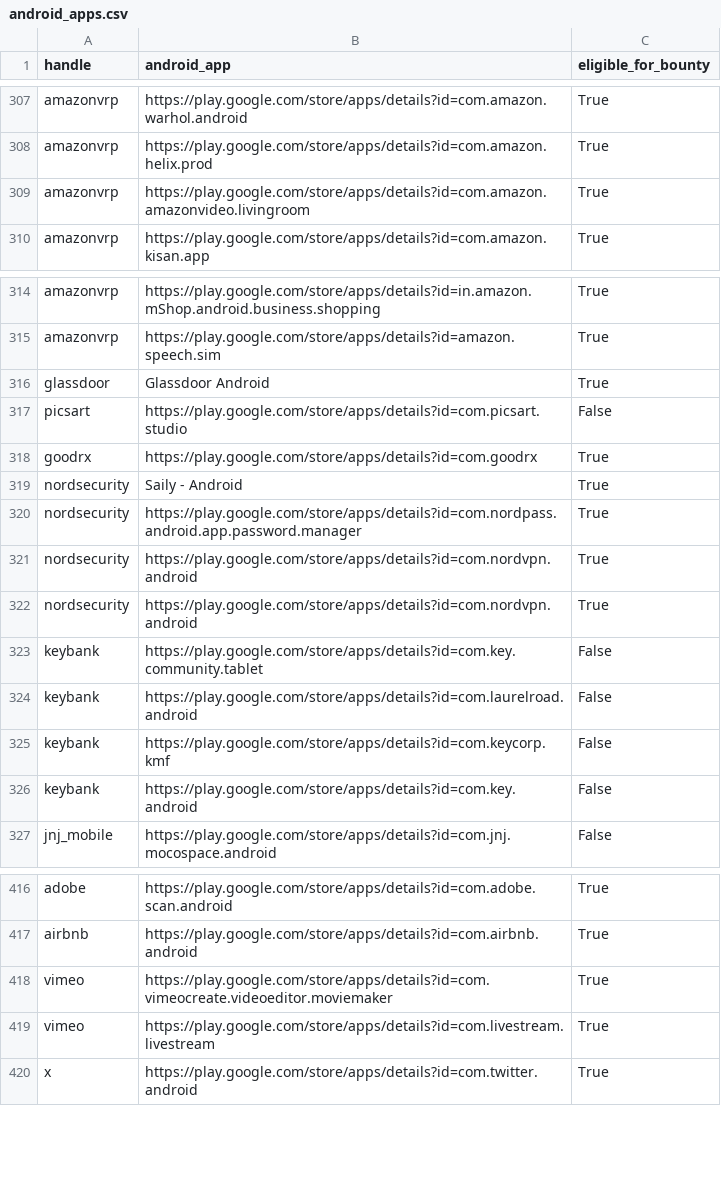
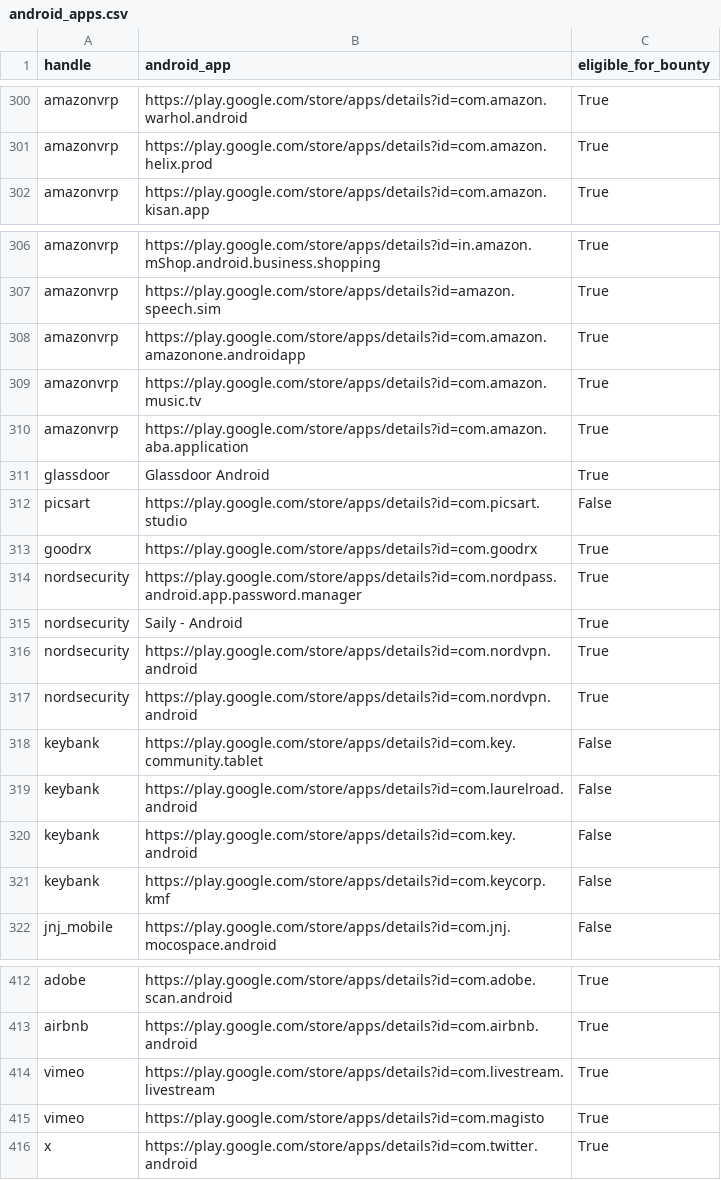
Before and after one commit to SecShiv/h1androidapp_scope, a CSV file: android_apps.csv, drawn as a sheet; only a part is shown, gaps mark what is left out; the diff covers the shown part only.

```diff
--- a/android_apps.csv
+++ b/android_apps.csv
@@ -308,3 +301,2 @@ amazonvrp,https://play.google.com/store/apps/details?id=com.amazon.warhol.androi
 amazonvrp,https://play.google.com/store/apps/details?id=com.amazon.helix.prod,True
-amazonvrp,https://play.google.com/store/apps/details?id=com.amazon.amazonvideo.livingroom,True
 amazonvrp,https://play.google.com/store/apps/details?id=com.amazon.kisan.app,True
@@ -315,2 +307,5 @@ amazonvrp,https://play.google.com/store/apps/details?id=in.amazon.mShop.android.
 amazonvrp,https://play.google.com/store/apps/details?id=amazon.speech.sim,True
+amazonvrp,https://play.google.com/store/apps/details?id=com.amazon.amazonone.androidapp,True
+amazonvrp,https://play.google.com/store/apps/details?id=com.amazon.music.tv,True
+amazonvrp,https://play.google.com/store/apps/details?id=com.amazon.aba.application,True
 glassdoor,Glassdoor Android,True
@@ -318,4 +313,4 @@ picsart,https://play.google.com/store/apps/details?id=com.picsart.studio,False
 goodrx,https://play.google.com/store/apps/details?id=com.goodrx,True
+nordsecurity,https://play.google.com/store/apps/details?id=com.nordpass.android.app.password.manager,True
 nordsecurity,Saily - Android,True
-nordsecurity,https://play.google.com/store/apps/details?id=com.nordpass.android.app.password.manager,True
 nordsecurity,https://play.google.com/store/apps/details?id=com.nordvpn.android,True
@@ -324,4 +319,4 @@ keybank,https://play.google.com/store/apps/details?id=com.key.community.tablet,F
 keybank,https://play.google.com/store/apps/details?id=com.laurelroad.android,False
+keybank,https://play.google.com/store/apps/details?id=com.key.android,False
 keybank,https://play.google.com/store/apps/details?id=com.keycorp.kmf,False
-keybank,https://play.google.com/store/apps/details?id=com.key.android,False
 jnj_mobile,https://play.google.com/store/apps/details?id=com.jnj.mocospace.android,False
@@ -417,4 +413,4 @@ adobe,https://play.google.com/store/apps/details?id=com.adobe.scan.android,True
 airbnb,https://play.google.com/store/apps/details?id=com.airbnb.android,True
-vimeo,https://play.google.com/store/apps/details?id=com.vimeocreate.videoeditor.moviemaker,True
 vimeo,https://play.google.com/store/apps/details?id=com.livestream.livestream,True
+vimeo,https://play.google.com/store/apps/details?id=com.magisto,True
 x,https://play.google.com/store/apps/details?id=com.twitter.android,True
```
Also changed, not shown: 1 added row, 7 removed rows, 12 moved rows and 2 edited cells elsewhere in this file, 3 other files.
